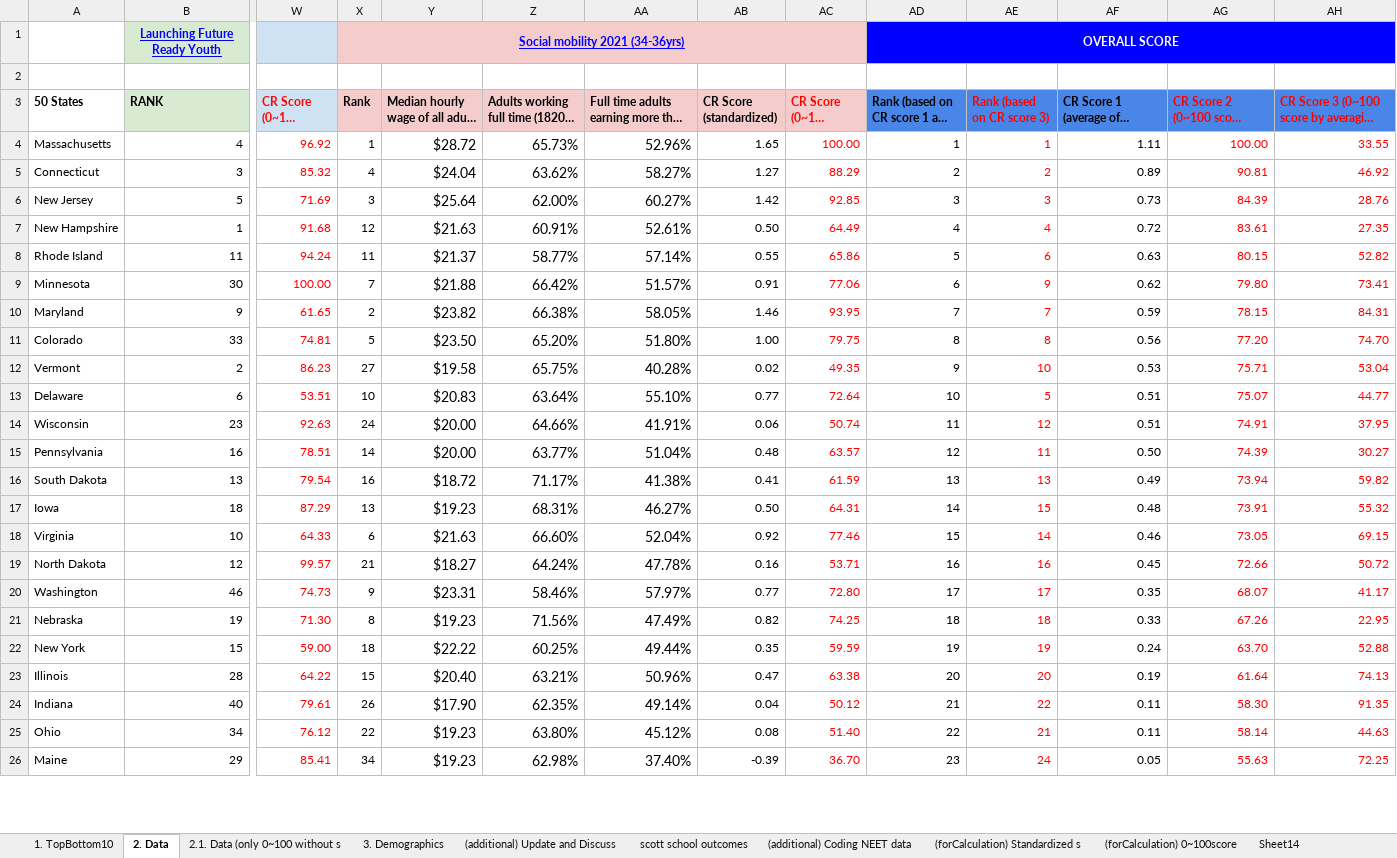
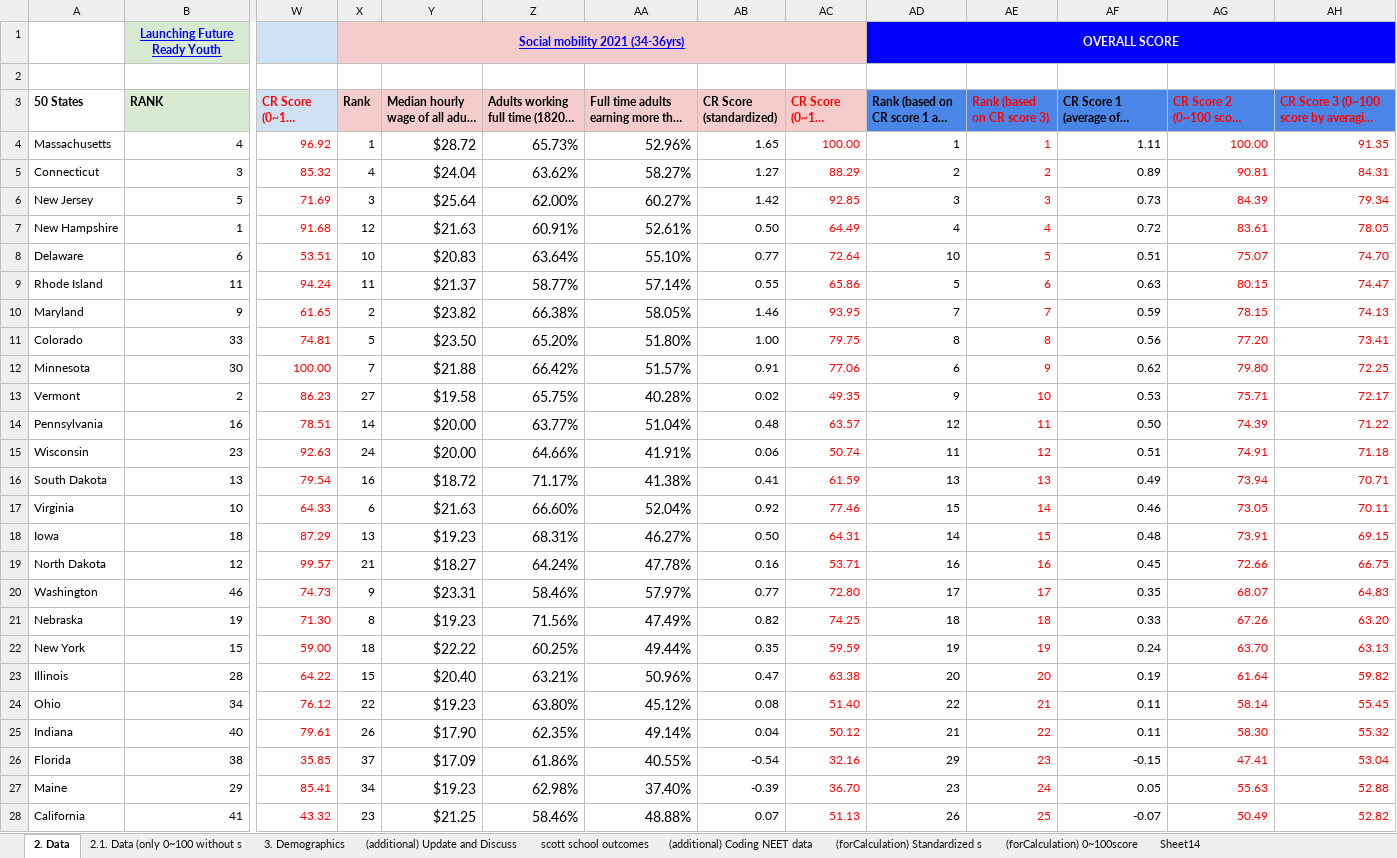
Before and after one commit to hicsail/career-map2, an Excel workbook: data/states-score-data.xlsx, sheet 2. Data, drawn as a sheet; only a part is shown, gaps mark what is left out; long unchanged cells end in …; values as stored, in another font and other column widths than the file's, no borders; removed rows and columns are numbered as before the commit, all else as after; rows hold the shown columns only; the diff covers the shown part only; the diff names each change by its address in the sheet, - before the commit and + after, or states it on an @@ line.

Commit message:
update dataset and re-run scripts (#6)

```diff
--- a/data/states-score-data.xlsx (sheet 2. Data)
+++ b/data/states-score-data.xlsx (sheet 2. Data)
-sheet tab: 1. TopBottom10
-AH4: 33.55
+AH4: 91.35
-AH5: 46.92
+AH5: 84.31
-AH6: 28.76
+AH6: 79.34
-AH7: 27.35
+AH7: 78.05
+row 8: Delaware | 6 | 53.51 | 10 | $20.83 | 63.64% | 55.10% | 0.77 | 72.64 | 10 | 5 | 0.51 | 75.07 | 74.70
-AH9: 52.82
+AH9: 74.47
-row 9: Minnesota | 30 | 100.00 | 7 | $21.88 | 66.42% | 51.57% | 0.91 | 77.06 | 6 | 9 | 0.62 | 79.80 | 73.41
-AH10: 84.31
+AH10: 74.13
-AH11: 74.70
+AH11: 73.41
+row 12: Minnesota | 30 | 100.00 | 7 | $21.88 | 66.42% | 51.57% | 0.91 | 77.06 | 6 | 9 | 0.62 | 79.80 | 72.25
-AH13: 53.04
+AH13: 72.17
-row 13: Delaware | 6 | 53.51 | 10 | $20.83 | 63.64% | 55.10% | 0.77 | 72.64 | 10 | 5 | 0.51 | 75.07 | 44.77
-row 14: Wisconsin | 23 | 92.63 | 24 | $20.00 | 64.66% | 41.91% | 0.06 | 50.74 | 11 | 12 | 0.51 | 74.91 | 37.95
-AH14: 30.27
+AH14: 71.22
+row 15: Wisconsin | 23 | 92.63 | 24 | $20.00 | 64.66% | 41.91% | 0.06 | 50.74 | 11 | 12 | 0.51 | 74.91 | 71.18
-AH16: 59.82
+AH16: 70.71
-row 17: Iowa | 18 | 87.29 | 13 | $19.23 | 68.31% | 46.27% | 0.50 | 64.31 | 14 | 15 | 0.48 | 73.91 | 55.32
-AH17: 69.15
+AH17: 70.11
+row 18: Iowa | 18 | 87.29 | 13 | $19.23 | 68.31% | 46.27% | 0.50 | 64.31 | 14 | 15 | 0.48 | 73.91 | 69.15
-AH19: 50.72
+AH19: 66.75
-AH20: 41.17
+AH20: 64.83
-AH21: 22.95
+AH21: 63.20
-AH22: 52.88
+AH22: 63.13
-AH23: 74.13
+AH23: 59.82
-row 24: Indiana | 40 | 79.61 | 26 | $17.90 | 62.35% | 49.14% | 0.04 | 50.12 | 21 | 22 | 0.11 | 58.30 | 91.35
-AH24: 44.63
+AH24: 55.45
+row 25: Indiana | 40 | 79.61 | 26 | $17.90 | 62.35% | 49.14% | 0.04 | 50.12 | 21 | 22 | 0.11 | 58.30 | 55.32
+row 26: Florida | 38 | 35.85 | 37 | $17.09 | 61.86% | 40.55% | -0.54 | 32.16 | 29 | 23 | -0.15 | 47.41 | 53.04
-AH27: 72.25
+AH27: 52.88
+row 28: California | 41 | 43.32 | 23 | $21.25 | 58.46% | 48.88% | 0.07 | 51.13 | 26 | 25 | -0.07 | 50.49 | 52.82
```
Also changed, not shown: 10 added rows, 12 removed rows and 20 edited cells elsewhere in this sheet, formulas that keep their value, charts or pictures, 2 other files.
